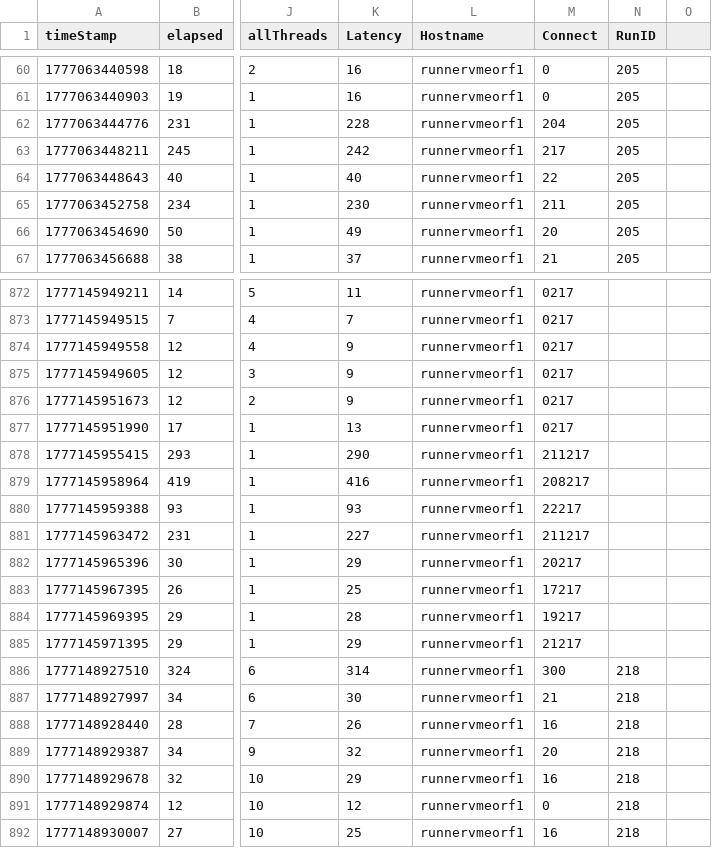
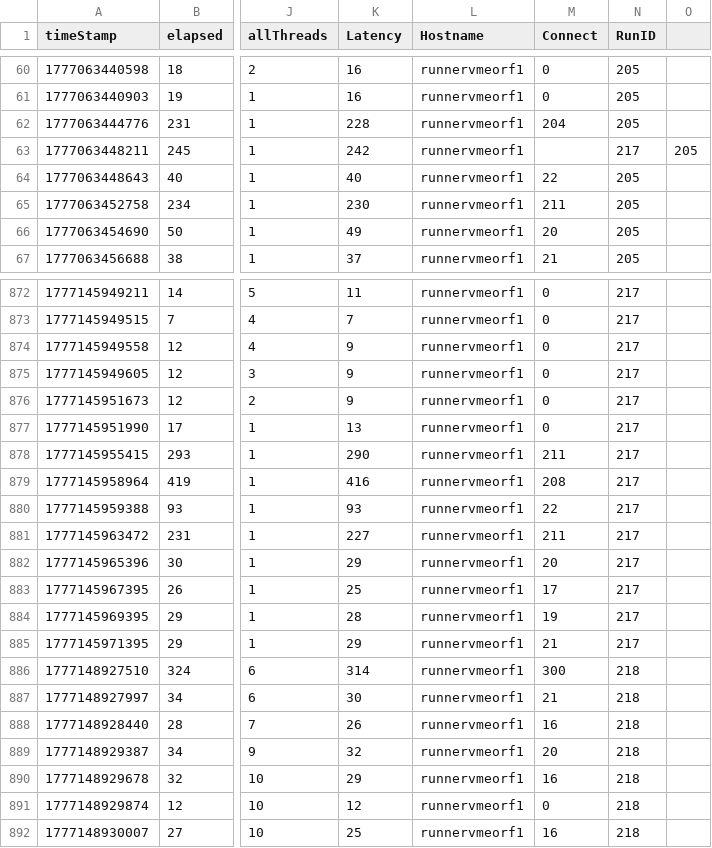
Before and after one commit to GuermeziAmine/KarateProject, a CSV file: history/global_perf_history.csv, drawn as a sheet; only a part is shown, gaps mark what is left out; the diff covers the shown part only; the diff names each change by its address in the sheet, - before the commit and + after, or states it on an @@ line.

```diff
--- a/history/global_perf_history.csv
+++ b/history/global_perf_history.csv
-M63 (Connect): 217
+M63 (Connect): (empty)
-N63 (RunID): 205
+N63 (RunID): 217
-O63: (empty)
+O63: 205
-M872:M877 (Connect): 0217
+M872:M877 (Connect): 0
-N872:N885 (RunID): (empty)
+N872:N885 (RunID): 217
-M878 (Connect): 211217
+M878 (Connect): 211
-M879 (Connect): 208217
+M879 (Connect): 208
-M880 (Connect): 22217
+M880 (Connect): 22
-M881 (Connect): 211217
+M881 (Connect): 211
-M882 (Connect): 20217
+M882 (Connect): 20
-M883 (Connect): 17217
+M883 (Connect): 17
-M884 (Connect): 19217
+M884 (Connect): 19
-M885 (Connect): 21217
+M885 (Connect): 21
```
Also changed, not shown: 119 edited cells elsewhere in this file, 1 other file.
